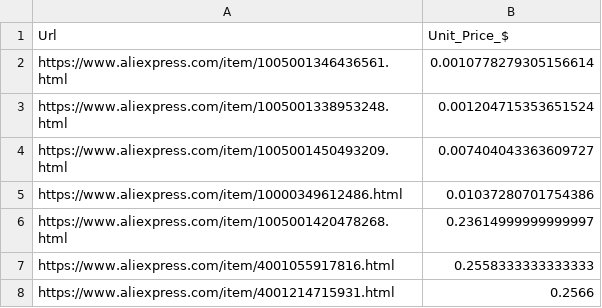
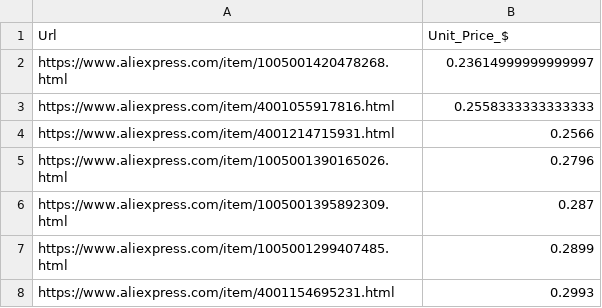
Before and after one commit to agostbiro/mask-price-data, a CSV file: data/export/aliexpress_com_latest.csv, drawn as a sheet; only a part is shown; the shorter side is filled out with more unchanged rows; the diff names each change by its address in the sheet, - before the commit and + after, or states it on an @@ line.

```diff
--- a/data/export/aliexpress_com_latest.csv
+++ b/data/export/aliexpress_com_latest.csv
-row 2: https://www.aliexpress.com/item/1005001346436561.html | 0.0010778279305156614
-row 3: https://www.aliexpress.com/item/1005001338953248.html | 0.001204715353651524
-row 4: https://www.aliexpress.com/item/1005001450493209.html | 0.007404043363609727
-row 5: https://www.aliexpress.com/item/10000349612486.html | 0.01037280701754386
```
Also changed, not shown: data/export/aliexpress_com_timeseries.csv, data/export/rakuten_de_latest.csv, 2 other files.
